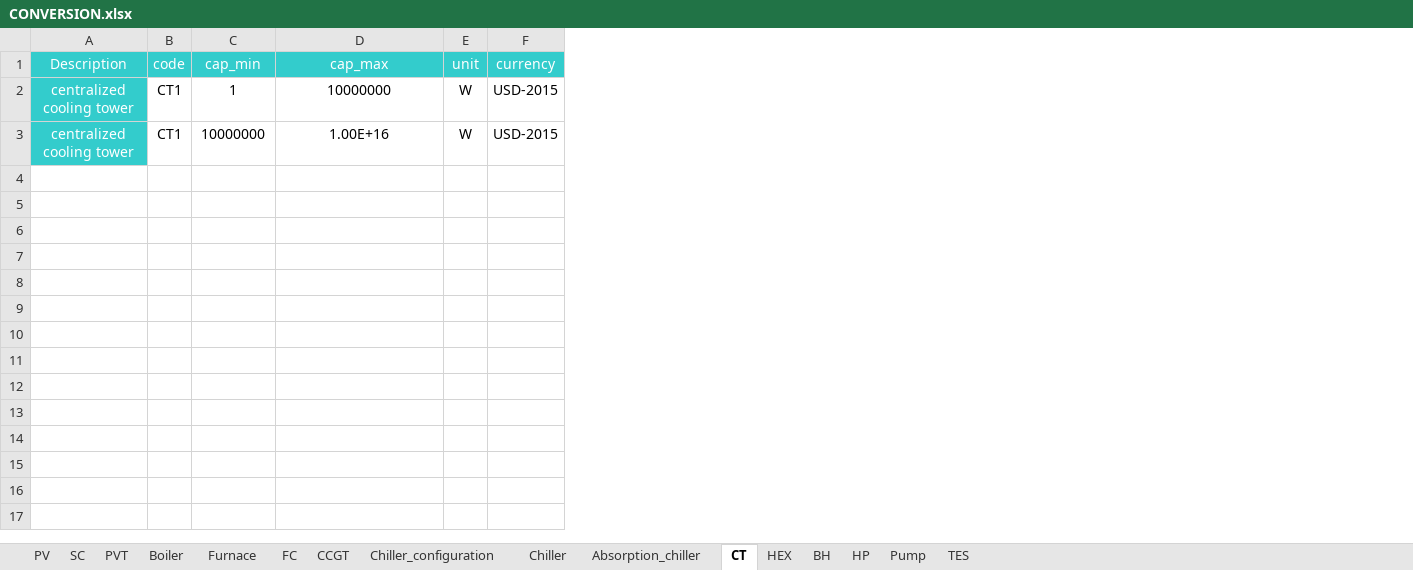
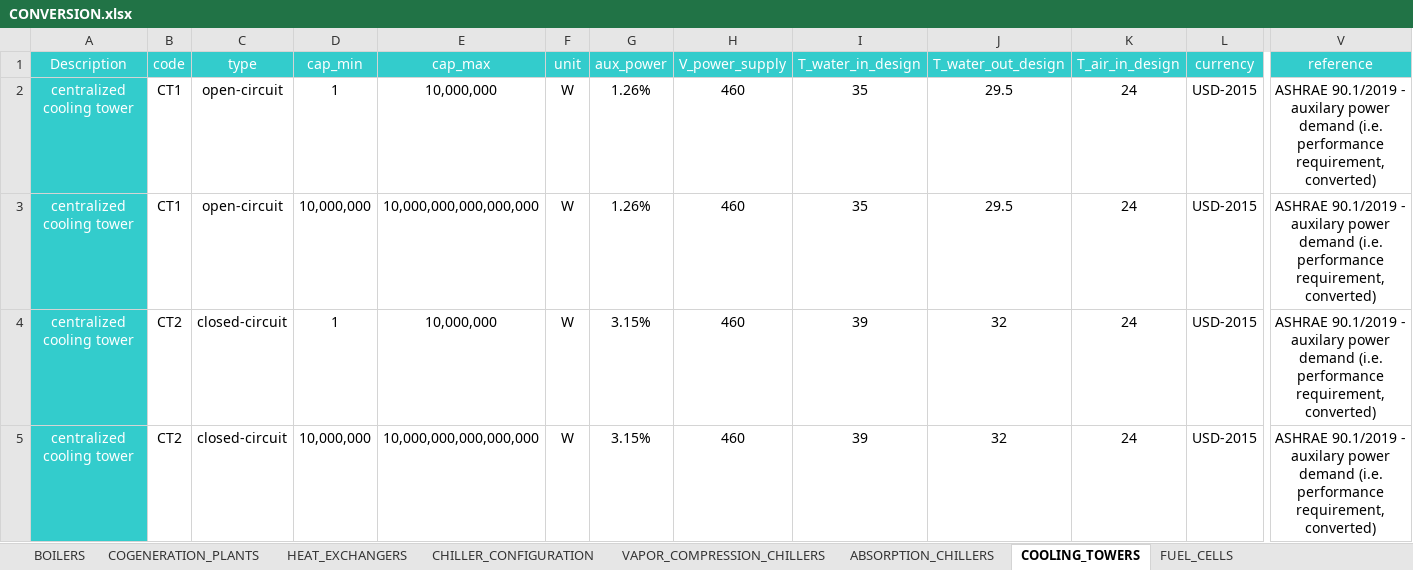
Before and after one commit to architecture-building-systems/CityEnergyAnalyst, an Excel workbook: cea/databases/CH/components/CONVERSION.xlsx, sheet COOLING_TOWERS, drawn as a sheet; only a part is shown, gaps mark what is left out; values as stored, in another font and other column widths than the file's, no borders; addresses are those after the commit; rows hold the shown columns only; the diff names each change by its address in the sheet, - before the commit and + after, or states it on an @@ line.

```diff
--- a/cea/databases/CH/components/CONVERSION.xlsx (sheet COOLING_TOWERS)
+++ b/cea/databases/CH/components/CONVERSION.xlsx (sheet COOLING_TOWERS)
-sheet tab: Boiler
+sheet tab: BOILERS
-sheet tab: Furnace
+sheet tab: COGENERATION_PLANTS
-sheet tab: Chiller
+sheet tab: VAPOR_COMPRESSION_CHILLERS
-sheet tab: Absorption_chiller
+sheet tab: ABSORPTION_CHILLERS
-sheet tab: CT
+sheet tab: COOLING_TOWERS
-sheet tab: HEX
+sheet tab: HEAT_EXCHANGERS
-sheet tab: FC
-sheet tab: CCGT
+sheet tab: CHILLER_CONFIGURATION
+sheet tab: FUEL_CELLS
@@ sheet tab order changed: BOILERS | COGENERATION_PLANTS | HEAT_EXCHANGERS | CHILLER_CONFIGURATION | VAPOR_COMPRESSION_CHILLERS | ABSORPTION_CHILLERS | COOLING_TOWERS | FUEL_CELLS @@
+column C (type), rows 4-5: closed-circuit | closed-circuit
+column G (aux_power), rows 4-5: 3.15% | 3.15%
+column H (V_power_supply), rows 4-5: 460 | 460
+column I (T_water_in_design), rows 4-5: 39 | 39
+column J (T_water_out_design), rows 4-5: 32 | 32
+column K (T_air_in_design), rows 4-5: 24 | 24
+column V (reference), rows 4-5: ASHRAE 90.1/2019 - auxilary power demand (i.e. performance requirement, converted) | ASHRAE 90.1/2019 - auxilary power demand (i.e. performance requirement, converted)
+row 2: centralized cooling tower | CT1 | open-circuit | 1 | 10,000,000 | W | 1.26% | 460 | 35 | 29.5 | 24 | USD-2015 | ASHRAE 90.1/2019 - auxilary power demand (i.e. performance requirement, converted)
+row 3: centralized cooling tower | CT1 | open-circuit | 10,000,000 | 10,000,000,000,000,000 | W | 1.26% | 460 | 35 | 29.5 | 24 | USD-2015 | ASHRAE 90.1/2019 - auxilary power demand (i.e. performance requirement, converted)
-B4:B5 (code): CT1
+B4:B5 (code): CT2
-E4 (cap_max): 10000000
+E4 (cap_max): 10,000,000
-D5 (cap_min): 10000000
+D5 (cap_min): 10,000,000
-E5 (cap_max): 1.00E+16
+E5 (cap_max): 10,000,000,000,000,000
```
Also changed, not shown: sheet COGENERATION_PLANTS, sheet HEAT_PUMPS, sheet BOILERS, sheet VAPOR_COMPRESSION_CHILLERS, sheet UNITARY_AIR_CONDITIONERS, sheet HEAT_EXCHANGERS, 2 more sheets, other sheet tabs, cea/databases/CH/components/FEEDSTOCKS.xlsx, cea/databases/SG/components/CONVERSION.xlsx, 21 other files.
